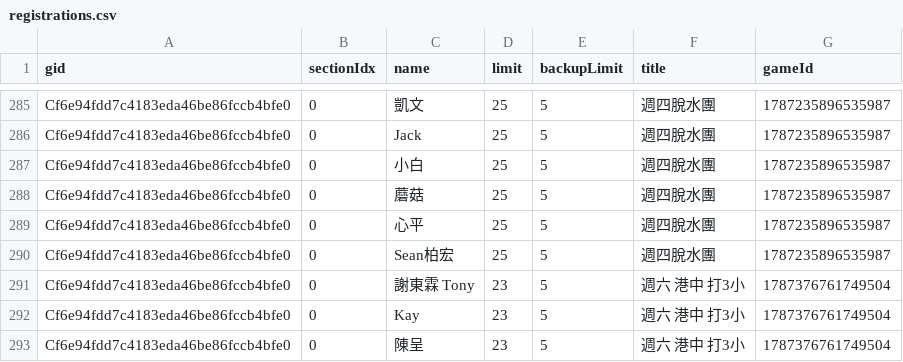
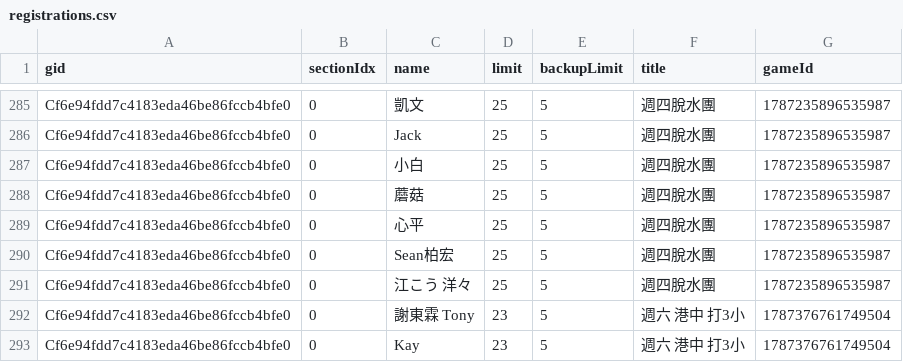
Before and after one commit to BSTony/TonysBadmintonGroup, a CSV file: data/registrations.csv, drawn as a sheet; only a part is shown, gaps mark what is left out; the shorter side is filled out with more unchanged rows; the diff names each change by its address in the sheet, - before the commit and + after, or states it on an @@ line.

Commit message:
Update current list snapshot: 週四脫水團

```diff
--- a/data/registrations.csv
+++ b/data/registrations.csv
+row 291: Cf6e94fdd7c4183eda46be86fccb4bfe0 | 0 | 江こう 洋々 | 25 | 5 | 週四脫水團 | 1787235896535987
```
